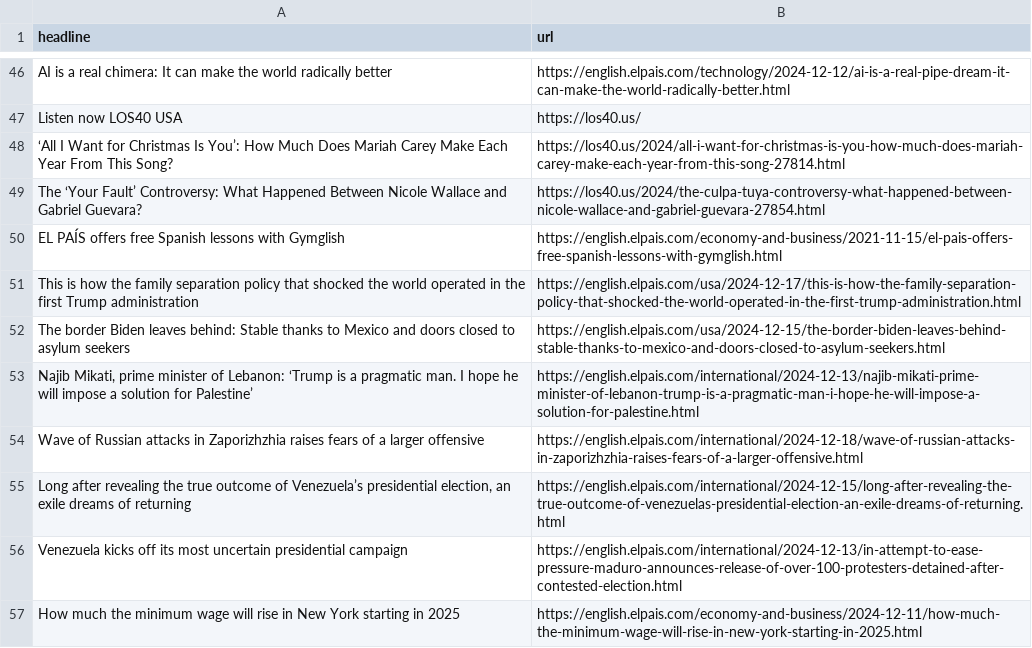
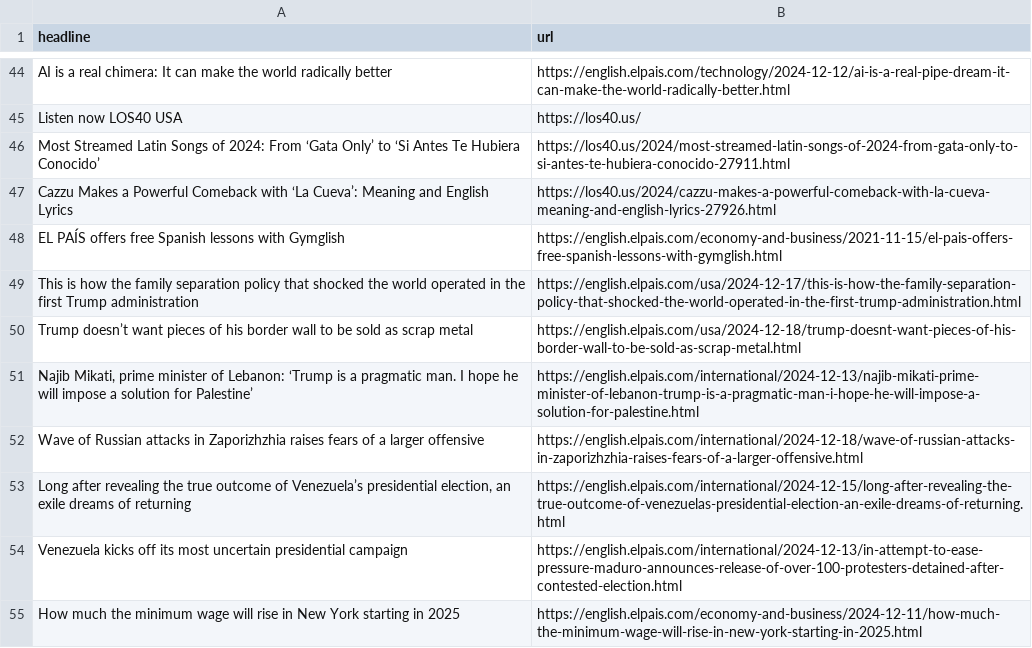
Before and after one commit to ElisabethLind/el_Pais_autoscraper, a CSV file: headlines.csv, drawn as a sheet; only a part is shown, gaps mark what is left out; the diff covers the shown part only.

```diff
--- a/headlines.csv
+++ b/headlines.csv
@@ -47,7 +45,7 @@ AI is a real chimera: It can make the world radically better,https://english.elp
 Listen now LOS40 USA,https://los40.us/
-‘All I Want for Christmas Is You’: How Much Does Mariah Carey Make Each Year From This Song?,https://los40.us/2024/all-i-want-for-christmas-is-you-how-much-does-mariah-carey-make-each-year-from-this-song-27814.html
-The ‘Your Fault’ Controversy: What Happened Between Nicole Wallace and Gabriel Guevara?,https://los40.us/2024/the-culpa-tuya-controversy-what-happened-between-nicole-wallace-and-gabriel-guevara-27854.html
+Most Streamed Latin Songs of 2024: From ‘Gata Only’ to ‘Si Antes Te Hubiera Conocido’,https://los40.us/2024/most-streamed-latin-songs-of-2024-from-gata-only-to-si-antes-te-hubiera-conocido-27911.html
+Cazzu Makes a Powerful Comeback with ‘La Cueva’: Meaning and English Lyrics,https://los40.us/2024/cazzu-makes-a-powerful-comeback-with-la-cueva-meaning-and-english-lyrics-27926.html
 EL PAÍS offers free Spanish lessons with Gymglish,https://english.elpais.com/economy-and-business/2021-11-15/el-pais-offers-free-spanish-lessons-with-gymglish.html
 This is how the family separation policy that shocked the world operated in the first Trump administration,https://english.elpais.com/usa/2024-12-17/this-is-how-the-family-separation-policy-that-shocked-the-world-operated-in-the-first-trump-administration.html
-The border Biden leaves behind: Stable thanks to Mexico and doors closed to asylum seekers,https://english.elpais.com/usa/2024-12-15/the-border-biden-leaves-behind-stable-thanks-to-mexico-and-doors-closed-to-asylum-seekers.html
+Trump doesn’t want pieces of his border wall to be sold as scrap metal,https://english.elpais.com/usa/2024-12-18/trump-doesnt-want-pieces-of-his-border-wall-to-be-sold-as-scrap-metal.html
 "Najib Mikati, prime minister of Lebanon: ‘Trump is a pragmatic man. I hope he will impose a solution for Palestine’",https://english.elpais.com/international/2024-12-13/najib-mikati-prime-minister-of-lebanon-trump-is-a-pragmatic-man-i-hope-he-will-impose-a-solution-for-palestine.html
```
Also changed, not shown: 12 added rows, 13 removed rows, 7 moved rows and 1 edited cell elsewhere in this file.
